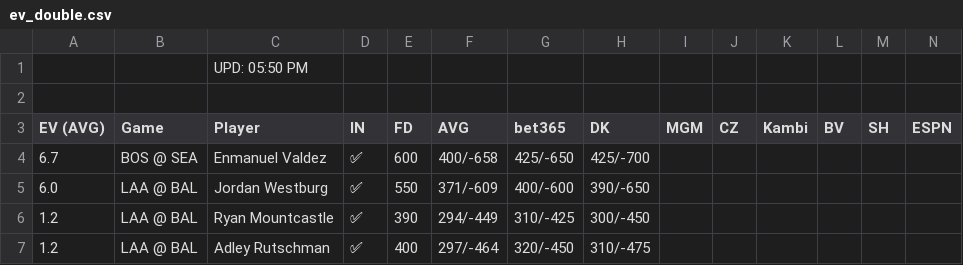
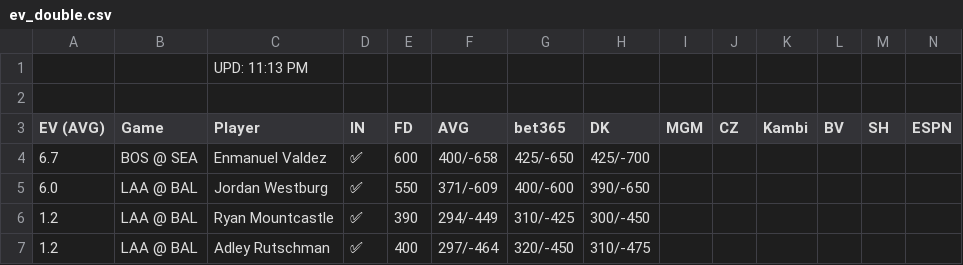
Before and after one commit to zhecht/playerprops, a CSV file: static/freebets/ev_double.csv, drawn as a sheet; only a part is shown.

```diff
--- a/static/freebets/ev_double.csv
+++ b/static/freebets/ev_double.csv
@@ -1,2 +1,2 @@
-		UPD: 05:50 PM
+		UPD: 11:13 PM
 
```
Also changed, not shown: static/freebets/ev_k.csv, static/freebets/ev_rbi.csv, 19 other files.
